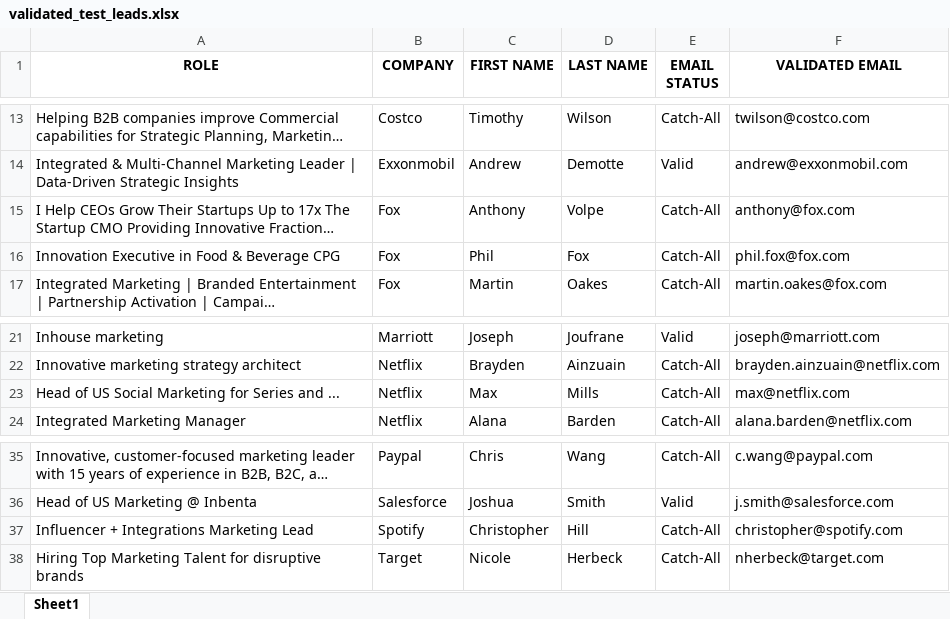
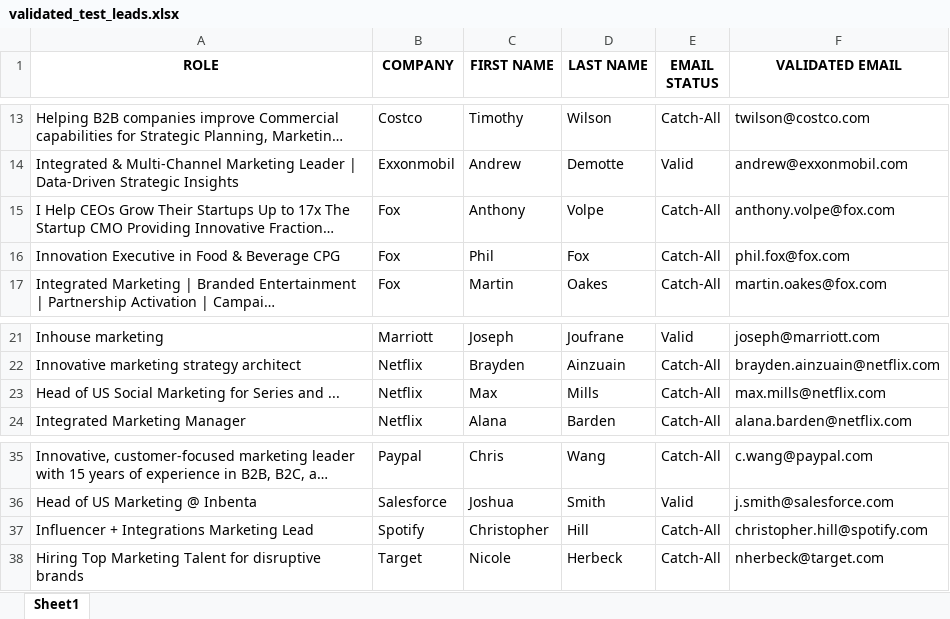
Before and after one commit to cparker3/northpoint, an Excel workbook: data_pipelining/output/validated_test_leads.xlsx, sheet Sheet1, drawn as a sheet; only a part is shown, gaps mark what is left out; long unchanged cells end in …; values as stored, in another font and other column widths than the file's, no borders; the diff names each change by its address in the sheet, - before the commit and + after, or states it on an @@ line.

```diff
--- a/data_pipelining/output/validated_test_leads.xlsx (sheet Sheet1)
+++ b/data_pipelining/output/validated_test_leads.xlsx (sheet Sheet1)
-F15 (VALIDATED EMAIL): anthony@fox.com
+F15 (VALIDATED EMAIL): anthony.volpe@fox.com
-F23 (VALIDATED EMAIL): max@netflix.com
+F23 (VALIDATED EMAIL): max.mills@netflix.com
-F37 (VALIDATED EMAIL): christopher@spotify.com
+F37 (VALIDATED EMAIL): christopher.hill@spotify.com
```
Also changed, not shown: data_pipelining/output/master_leads.xlsx, 15 other files.
